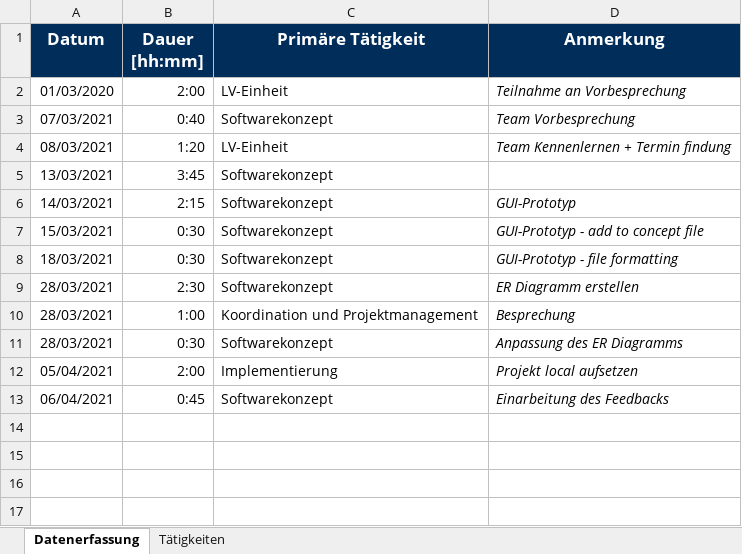
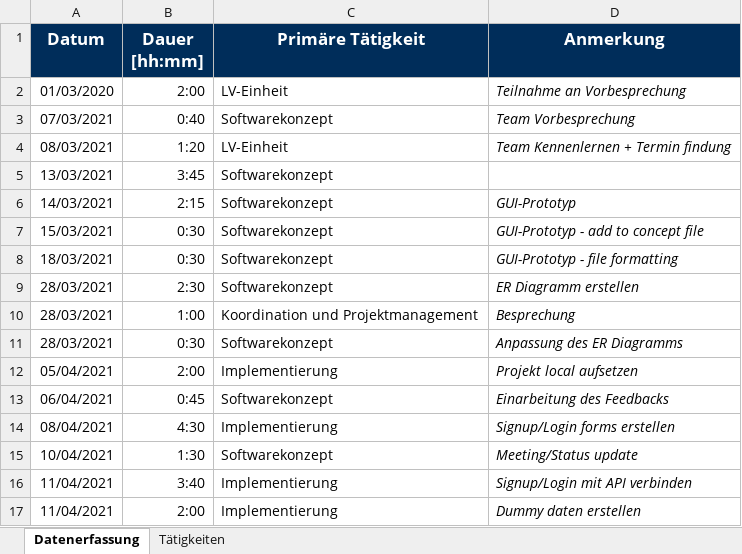
Before and after one commit to BeyerMart/softwareEngineeringClass-timeGuessGame, an Excel workbook: documentation/timemanagment/mechtijev-timemanagment.xlsx, sheet Datenerfassung, drawn as a sheet; values as stored, in another font and other column widths than the file's, no borders; the diff names each change by its address in the sheet, - before the commit and + after, or states it on an @@ line.

Commit message:
Update mechtijev-timemanagment.xlsx

```diff
--- a/documentation/timemanagment/mechtijev-timemanagment.xlsx (sheet Datenerfassung)
+++ b/documentation/timemanagment/mechtijev-timemanagment.xlsx (sheet Datenerfassung)
+row 14: 08/04/2021 | 4:30 | Implementierung | Signup/Login forms erstellen
+row 15: 10/04/2021 | 1:30 | Softwarekonzept | Meeting/Status update
+row 16: 11/04/2021 | 3:40 | Implementierung | Signup/Login mit API verbinden
+row 17: 11/04/2021 | 2:00 | Implementierung | Dummy daten erstellen
```
